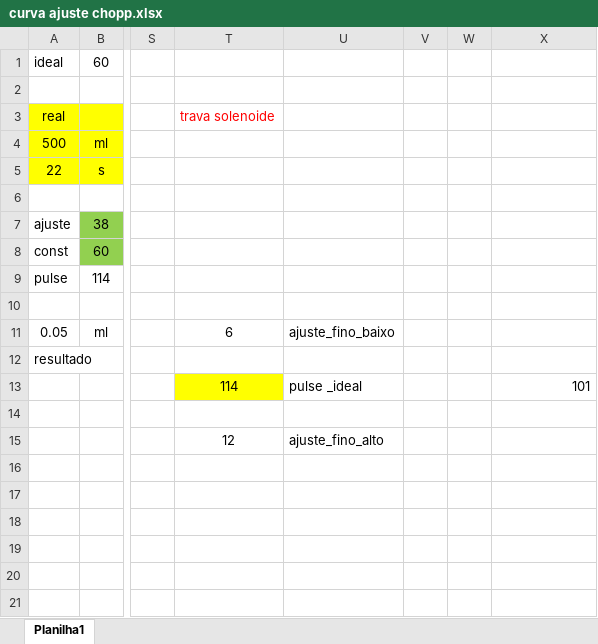
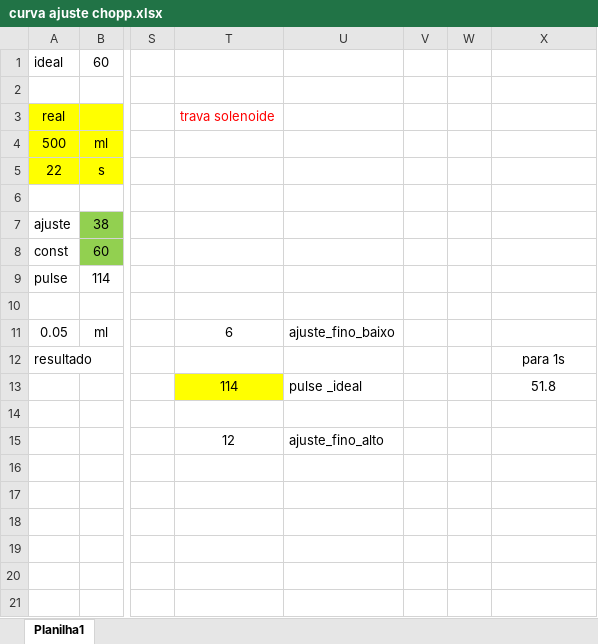
Before and after one commit to murchelon/MarSidFla, an Excel workbook: Docs/curva ajuste chopp.xlsx, sheet Planilha1, drawn as a sheet; only a part is shown, gaps mark what is left out; values as stored, in another font and other column widths than the file's, no borders; charts and pictures not drawn; the diff names each change by its address in the sheet, - before the commit and + after, or states it on an @@ line.

```diff
--- a/Docs/curva ajuste chopp.xlsx (sheet Planilha1)
+++ b/Docs/curva ajuste chopp.xlsx (sheet Planilha1)
-X12: (empty)
+X12: para 1s
-X13: 101
+X13: 51.8
-X13 alignment: right
+X13 alignment: center
```
Also changed, not shown: 1 other file.
